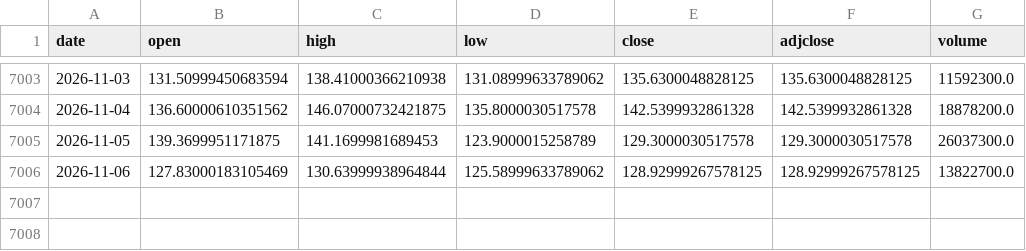
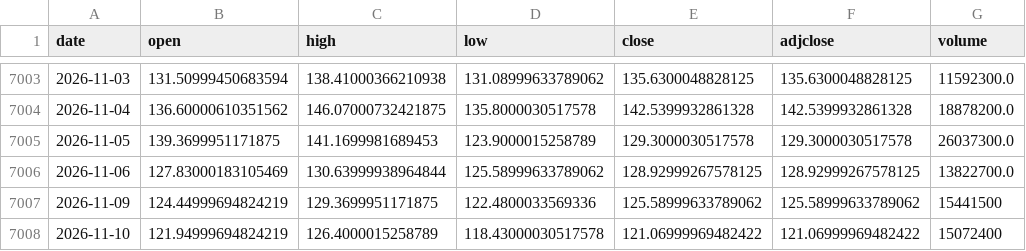
Before and after one commit to c7dprcvcv6-create/market-lab, a CSV file: data/prices/MSTR.csv, drawn as a sheet; only a part is shown, gaps mark what is left out; the diff names each change by its address in the sheet, - before the commit and + after, or states it on an @@ line.

```diff
--- a/data/prices/MSTR.csv
+++ b/data/prices/MSTR.csv
+row 7007: 2026-11-09 | 124.44999694824219 | 129.3699951171875 | 122.4800033569336 | 125.58999633789062 | 125.58999633789062 | 15441500
+row 7008: 2026-11-10 | 121.94999694824219 | 126.4000015258789 | 118.43000030517578 | 121.06999969482422 | 121.06999969482422 | 15072400
```
Also changed, not shown: data/prices/GLD.csv, data/prices/KO.csv, 15 other files.
